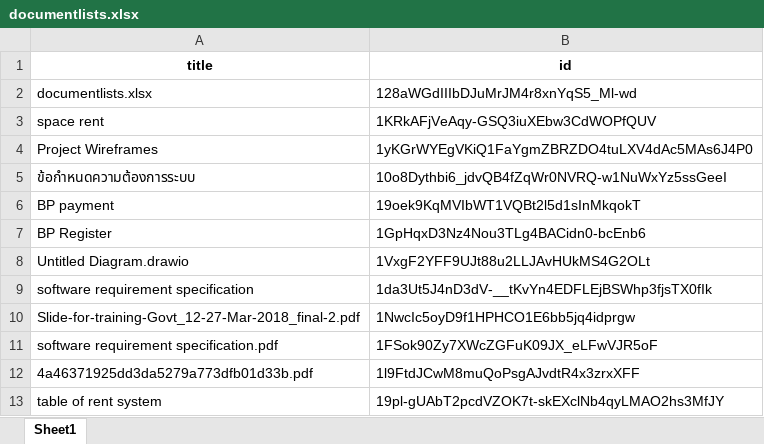
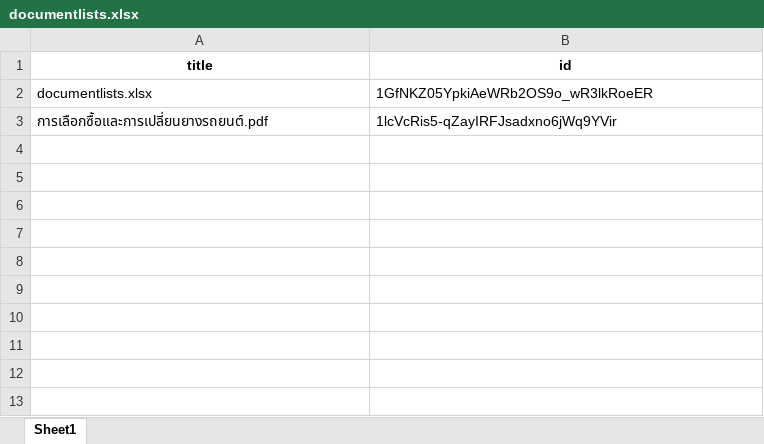
Before and after one commit to talomteam/gdrive, an Excel workbook: documentlists.xlsx, sheet Sheet1, drawn as a sheet; values as stored, in another font and other column widths than the file's, no borders; removed rows and columns are numbered as before the commit, all else as after; the diff names each change by its address in the sheet, - before the commit and + after, or states it on an @@ line.

Commit message:
edit list del try catch

```diff
--- a/documentlists.xlsx (sheet Sheet1)
+++ b/documentlists.xlsx (sheet Sheet1)
-B2 (id): 128aWGdIIIbDJuMrJM4r8xnYqS5_Ml-wd
+B2 (id): 1GfNKZ05YpkiAeWRb2OS9o_wR3lkRoeER
-row 3: space rent | 1KRkAFjVeAqy-GSQ3iuXEbw3CdWOPfQUV
-row 4: Project Wireframes | 1yKGrWYEgVKiQ1FaYgmZBRZDO4tuLXV4dAc5MAs6J4P0
-row 5: ข้อกำหนดความต้องการระบบ | 10o8Dythbi6_jdvQB4fZqWr0NVRQ-w1NuWxYz5ssGeeI
-row 6: BP payment | 19oek9KqMVIbWT1VQBt2l5d1sInMkqokT
-row 7: BP Register | 1GpHqxD3Nz4Nou3TLg4BACidn0-bcEnb6
-row 8: Untitled Diagram.drawio | 1VxgF2YFF9UJt88u2LLJAvHUkMS4G2OLt
-row 9: software requirement specification | 1da3Ut5J4nD3dV-__tKvYn4EDFLEjBSWhp3fjsTX0fIk
-row 10: Slide-for-training-Govt_12-27-Mar-2018_final-2.pdf | 1NwcIc5oyD9f1HPHCO1E6bb5jq4idprgw
-row 11: software requirement specification.pdf | 1FSok90Zy7XWcZGFuK09JX_eLFwVJR5oF
-row 12: 4a46371925dd3da5279a773dfb01d33b.pdf | 1l9FtdJCwM8muQoPsgAJvdtR4x3zrxXFF
-row 13: table of rent system | 19pl-gUAbT2pcdVZOK7t-skEXclNb4qyLMAO2hs3MfJY
+row 3: การเลือกซื้อและการเปลี่ยนยางรถยนต์.pdf | 1lcVcRis5-qZayIRFJsadxno6jWq9YVir
```
Also changed, not shown: 2 other files.
